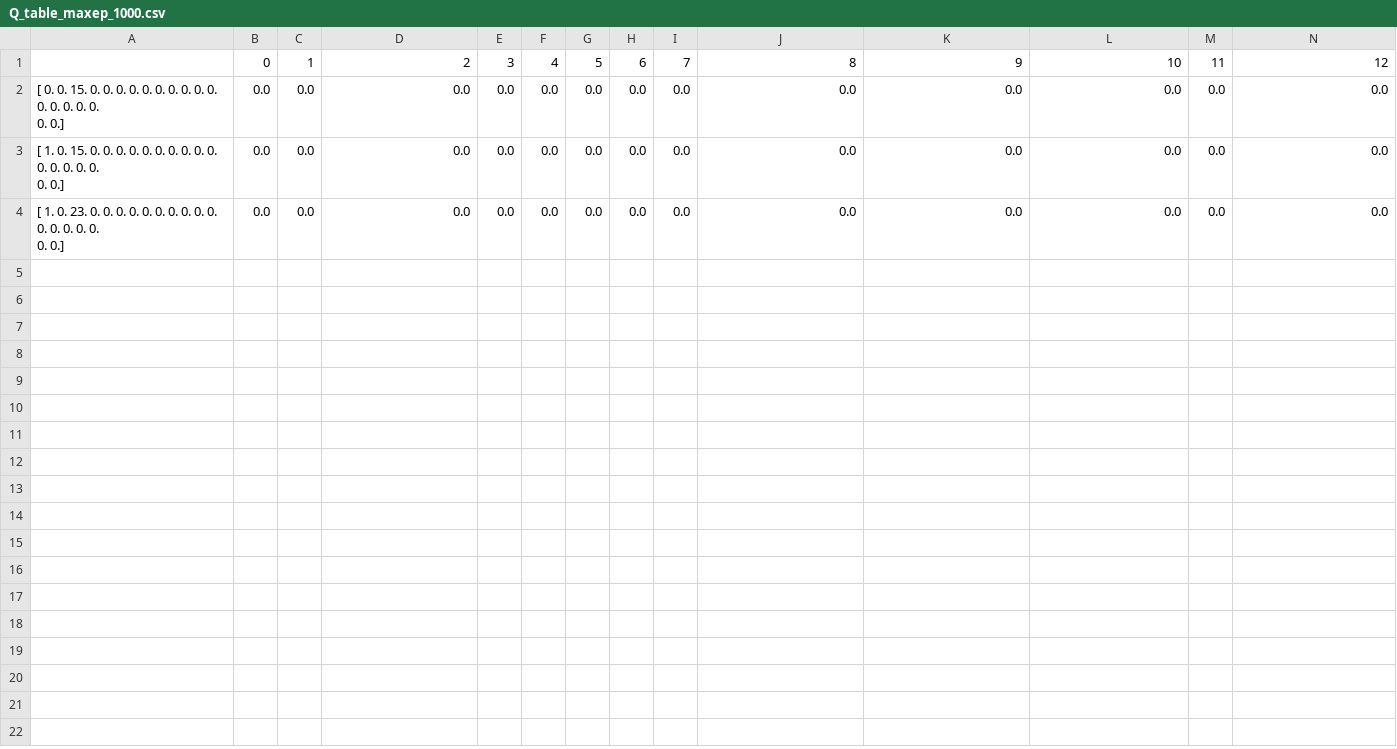
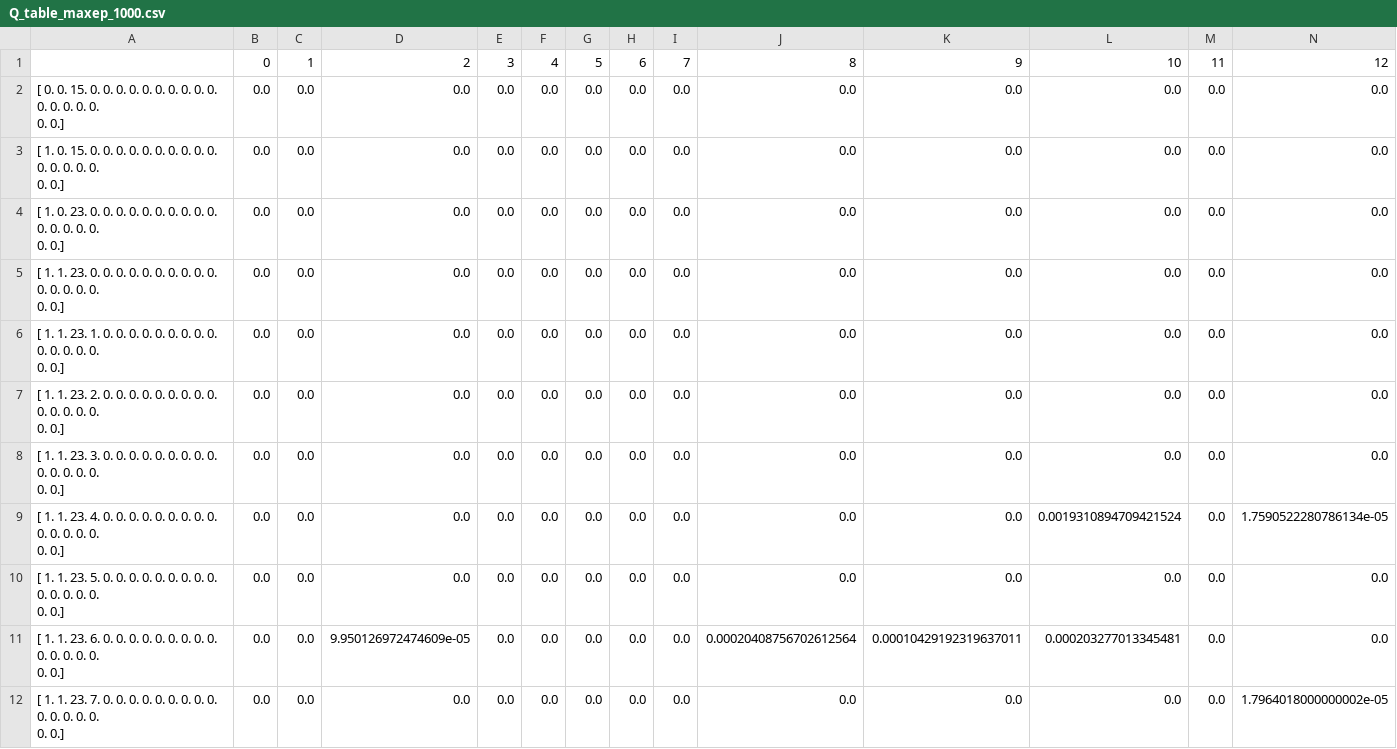
Before and after one commit to SouravPanda11/PYSC2-RL-Agents, a CSV file: Building an Attack Agent/Q-tables/Q_table_maxep_1000.csv, drawn as a sheet; only a part is shown; rows hold the shown columns only; ↵ is a line break in a cell; the diff names each change by its address in the sheet, - before the commit and + after, or states it on an @@ line.

```diff
--- a/Building an Attack Agent/Q-tables/Q_table_maxep_1000.csv
+++ b/Building an Attack Agent/Q-tables/Q_table_maxep_1000.csv
+row 5: [ 1. 1. 23. 0. 0. 0. 0. 0. 0. 0. 0. 0. 0. 0. 0. 0. 0. 0. ↵ 0. 0.] | 0.0 | 0.0 | 0.0 | 0.0 | 0.0 | 0.0 | 0.0 | 0.0 | 0.0 | 0.0 | 0.0 | 0.0 | 0.0
+row 6: [ 1. 1. 23. 1. 0. 0. 0. 0. 0. 0. 0. 0. 0. 0. 0. 0. 0. 0. ↵ 0. 0.] | 0.0 | 0.0 | 0.0 | 0.0 | 0.0 | 0.0 | 0.0 | 0.0 | 0.0 | 0.0 | 0.0 | 0.0 | 0.0
+row 7: [ 1. 1. 23. 2. 0. 0. 0. 0. 0. 0. 0. 0. 0. 0. 0. 0. 0. 0. ↵ 0. 0.] | 0.0 | 0.0 | 0.0 | 0.0 | 0.0 | 0.0 | 0.0 | 0.0 | 0.0 | 0.0 | 0.0 | 0.0 | 0.0
+row 8: [ 1. 1. 23. 3. 0. 0. 0. 0. 0. 0. 0. 0. 0. 0. 0. 0. 0. 0. ↵ 0. 0.] | 0.0 | 0.0 | 0.0 | 0.0 | 0.0 | 0.0 | 0.0 | 0.0 | 0.0 | 0.0 | 0.0 | 0.0 | 0.0
+row 9: [ 1. 1. 23. 4. 0. 0. 0. 0. 0. 0. 0. 0. 0. 0. 0. 0. 0. 0. ↵ 0. 0.] | 0.0 | 0.0 | 0.0 | 0.0 | 0.0 | 0.0 | 0.0 | 0.0 | 0.0 | 0.0 | 0.0019310894709421524 | 0.0 | 1.7590522280786134e-05
+row 10: [ 1. 1. 23. 5. 0. 0. 0. 0. 0. 0. 0. 0. 0. 0. 0. 0. 0. 0. ↵ 0. 0.] | 0.0 | 0.0 | 0.0 | 0.0 | 0.0 | 0.0 | 0.0 | 0.0 | 0.0 | 0.0 | 0.0 | 0.0 | 0.0
+row 11: [ 1. 1. 23. 6. 0. 0. 0. 0. 0. 0. 0. 0. 0. 0. 0. 0. 0. 0. ↵ 0. 0.] | 0.0 | 0.0 | 9.950126972474609e-05 | 0.0 | 0.0 | 0.0 | 0.0 | 0.0 | 0.00020408756702612564 | 0.00010429192319637011 | 0.000203277013345481 | 0.0 | 0.0
+row 12: [ 1. 1. 23. 7. 0. 0. 0. 0. 0. 0. 0. 0. 0. 0. 0. 0. 0. 0. ↵ 0. 0.] | 0.0 | 0.0 | 0.0 | 0.0 | 0.0 | 0.0 | 0.0 | 0.0 | 0.0 | 0.0 | 0.0 | 0.0 | 1.7964018000000002e-05
```
Also changed, not shown: Building a Sparse Reward Agent/Q-tables/Q_table_maxep_10000.csv.
